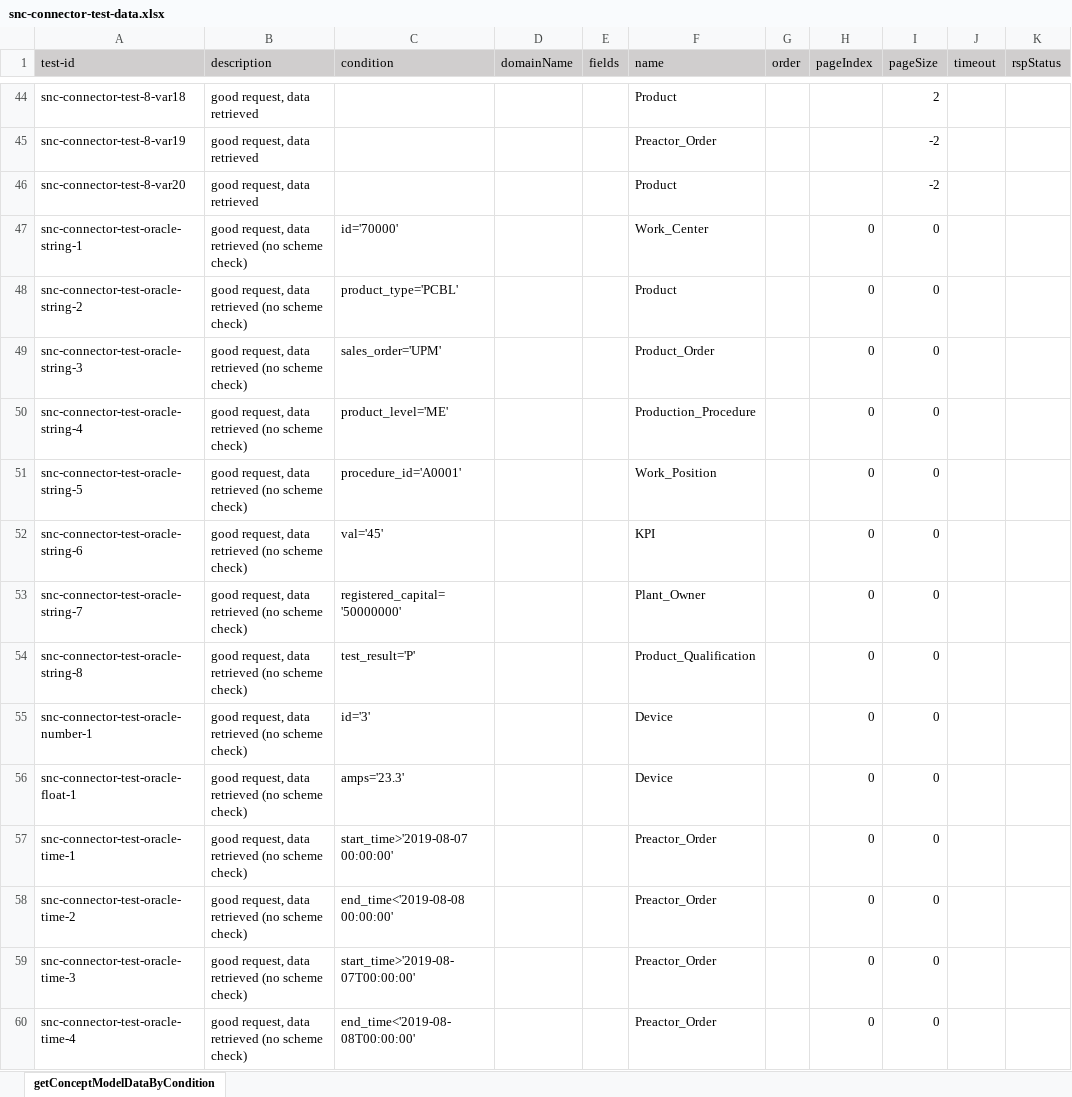
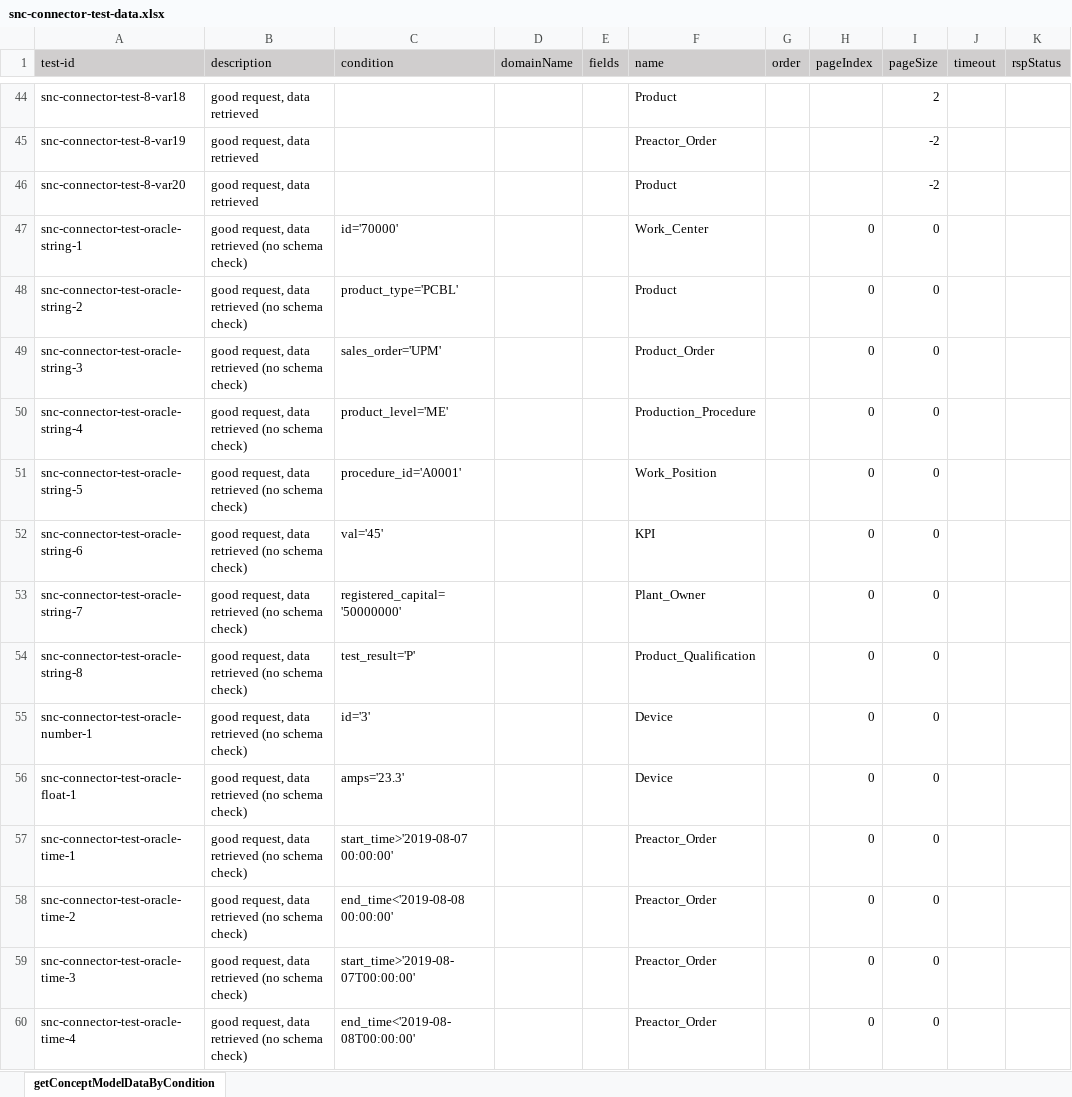
Before and after one commit to shaowenhao/performance-monitoring, an Excel workbook: src/main/resources/test-data-xls/snc-connector-test-data.xlsx, sheet getConceptModelDataByCondition, drawn as a sheet; only a part is shown, gaps mark what is left out; values as stored, in another font and other column widths than the file's, no borders; the diff covers the shown part only; the diff names each change by its address in the sheet, - before the commit and + after, or states it on an @@ line.

```diff
--- a/src/main/resources/test-data-xls/snc-connector-test-data.xlsx (sheet getConceptModelDataByCondition)
+++ b/src/main/resources/test-data-xls/snc-connector-test-data.xlsx (sheet getConceptModelDataByCondition)
-B47:B60 (description): …retrieved (no scheme check)
+B47:B60 (description): …retrieved (no schema check)
```
Also changed, not shown: 20 edited cells elsewhere in this sheet, src/main/resources/test-data-xls/iems-connector-test-data.xlsx, 1 other file.
